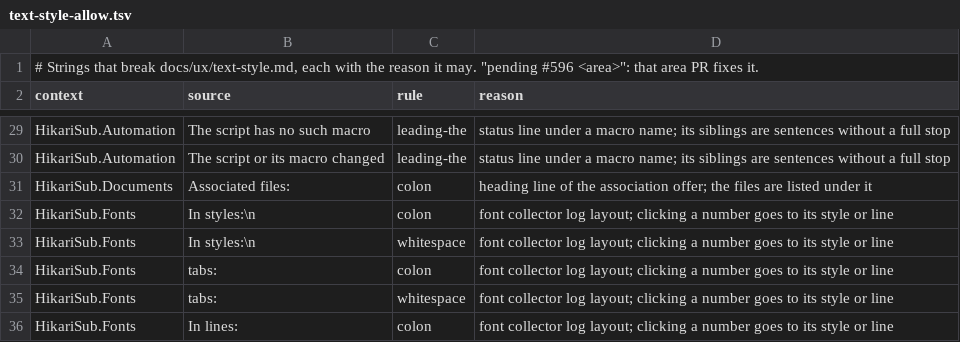
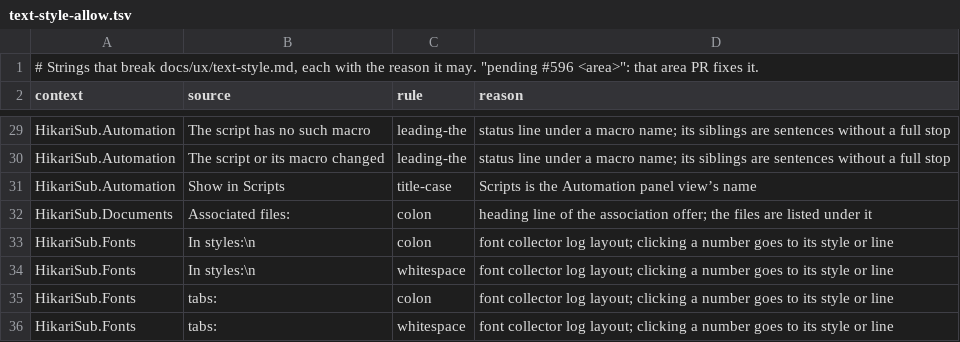
Before and after one commit to altqx/hikari, a TSV file: i18n/text-style-allow.tsv, drawn as a sheet; only a part is shown, gaps mark what is left out; the shorter side is filled out with more unchanged rows.

Commit message:
FA6 (#563): recommend third-party scripts in the Automation panel
The Automation panel gets a third view, Recommended: six of arch1t3cht's
scripts from the third-party corpus in four folding groups, each with a
one-line description and its author, licence and needs. Install and
Uninstall run the bundled DependencyControl as Automation runs, one at a
time, through the Runs log and the progress card; an install loads only
the new script and a toast offers Show. A script counts as installed when
DependencyControl records it or an autoload folder has its file name; a
copy put there by hand cannot be uninstalled here. A failed install keeps
its reason on the row with Details and Try again.

AutomationShell::runTask runs such document-less tasks. The row's menu
joins the context-menu inventory, and the strings are translated into
ko, pl, ta and th. No command or hotkey is added.

```diff
--- a/i18n/text-style-allow.tsv
+++ b/i18n/text-style-allow.tsv
@@ -30,2 +30,3 @@ HikariSub.Automation	The script has no such macro	leading-the	status line under
 HikariSub.Automation	The script or its macro changed	leading-the	status line under a macro name; its siblings are sentences without a full stop
+HikariSub.Automation	Show in Scripts	title-case	Scripts is the Automation panel view’s name
 HikariSub.Documents	Associated files:	colon	heading line of the association offer; the files are listed under it
```
Also changed, not shown: 17 other files.
